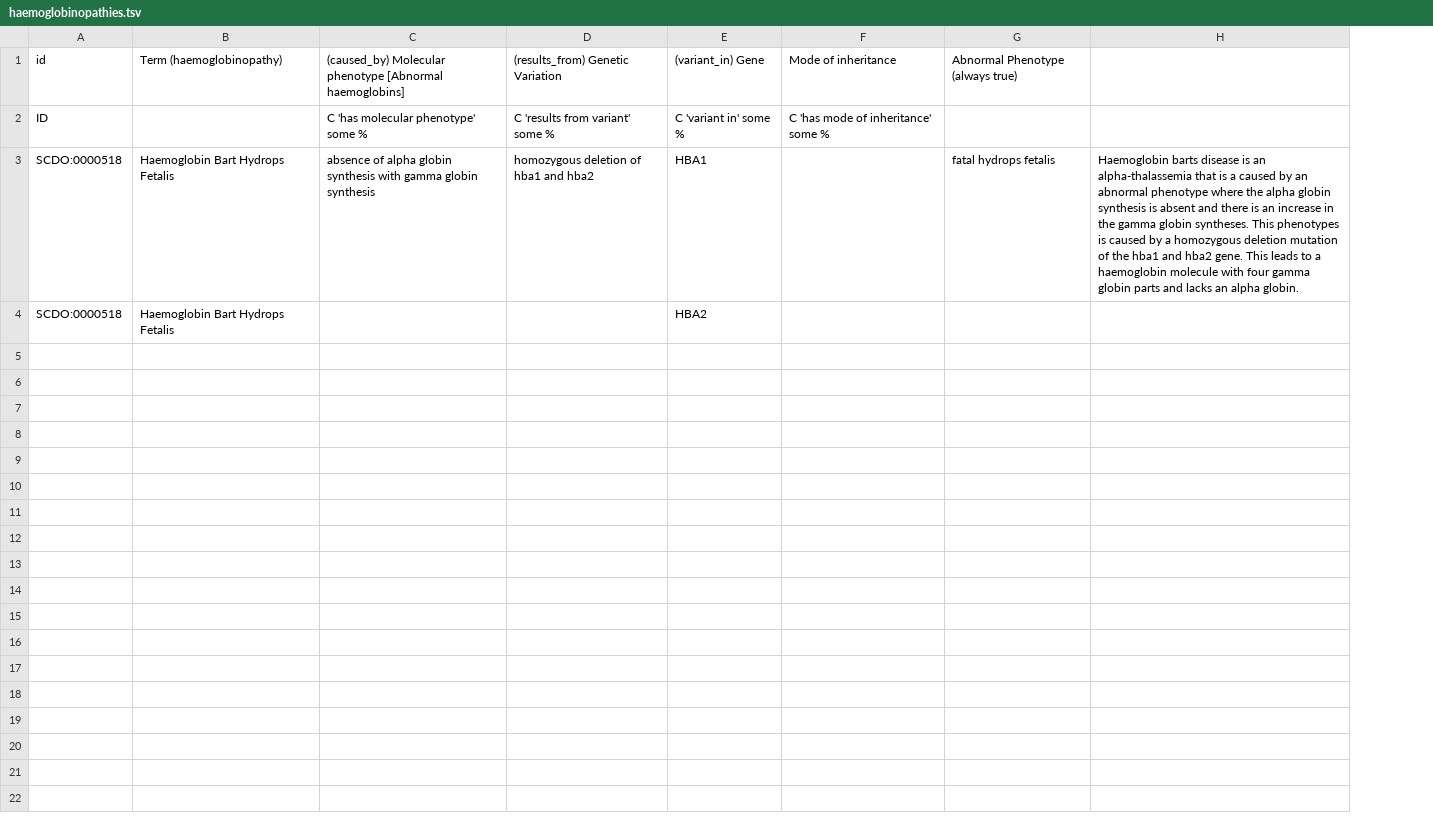
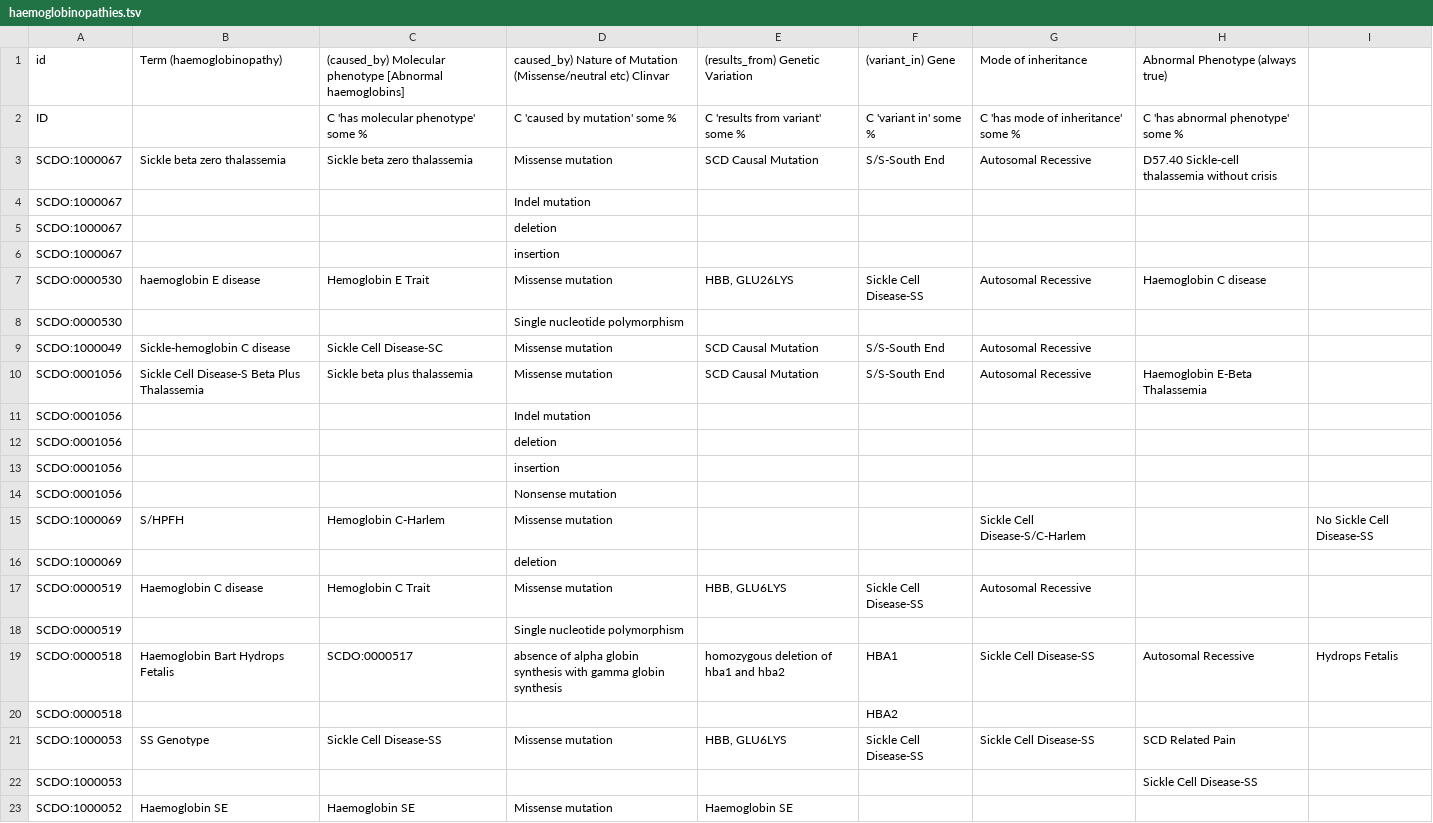
Before and after one commit to scdodev/scdo-ontology, a TSV file: src/ontology/templates/haemoglobinopathies.tsv, drawn as a sheet; removed rows and columns are numbered as before the commit, all else as after; the diff names each change by its address in the sheet, - before the commit and + after, or states it on an @@ line.

```diff
--- a/src/ontology/templates/haemoglobinopathies.tsv
+++ b/src/ontology/templates/haemoglobinopathies.tsv
+column D, rows 1-2: caused_by) Nature of Mutation (Missense/neutral etc) Clinvar | C 'caused by mutation' some %; row 19: absence of alpha globin synthesis with gamma globin synthesis
-column G, rows 1-3: Abnormal Phenotype (always true) |  | fatal hydrops fetalis
-column H, row 3: Haemoglobin barts disease is an alpha-thalassemia that is a caused by an abnormal phenotype where the alpha globin synthesis is absent and there is an increase in the gamma globin syntheses. This phenotypes is caused by a homozygous deletion mutation of the hba1 and hba2 gene. This leads to a haemoglobin molecule with four gamma globin parts and lacks an alpha globin.
+column H, rows 1-2: Abnormal Phenotype (always true) | C 'has abnormal phenotype' some %; row 19: Autosomal Recessive
+column I, row 19: Hydrops Fetalis
+row 3: SCDO:1000067 | Sickle beta zero thalassemia | Sickle beta zero thalassemia | Missense mutation | SCD Causal Mutation | S/S-South End | Autosomal Recessive | D57.40 Sickle-cell thalassemia without crisis
+row 4: SCDO:1000067 |  |  | Indel mutation
+row 5: SCDO:1000067 |  |  | deletion
+row 6: SCDO:1000067 |  |  | insertion
+row 7: SCDO:0000530 | haemoglobin E disease | Hemoglobin E Trait | Missense mutation | HBB, GLU26LYS | Sickle Cell Disease-SS | Autosomal Recessive | Haemoglobin C disease
+row 8: SCDO:0000530 |  |  | Single nucleotide polymorphism
+row 9: SCDO:1000049 | Sickle-hemoglobin C disease | Sickle Cell Disease-SC | Missense mutation | SCD Causal Mutation | S/S-South End | Autosomal Recessive
+row 10: SCDO:0001056 | Sickle Cell Disease-S Beta Plus Thalassemia | Sickle beta plus thalassemia | Missense mutation | SCD Causal Mutation | S/S-South End | Autosomal Recessive | Haemoglobin E-Beta Thalassemia
+row 11: SCDO:0001056 |  |  | Indel mutation
+row 12: SCDO:0001056 |  |  | deletion
+row 13: SCDO:0001056 |  |  | insertion
+row 14: SCDO:0001056 |  |  | Nonsense mutation
+row 15: SCDO:1000069 | S/HPFH | Hemoglobin C-Harlem | Missense mutation |  |  | Sickle Cell Disease-S/C-Harlem |  | No Sickle Cell Disease-SS
+row 16: SCDO:1000069 |  |  | deletion
+row 17: SCDO:0000519 | Haemoglobin C disease | Hemoglobin C Trait | Missense mutation | HBB, GLU6LYS | Sickle Cell Disease-SS | Autosomal Recessive
+row 18: SCDO:0000519 |  |  | Single nucleotide polymorphism
-C19: absence of alpha globin synthesis with gamma globin synthesis
+C19: SCDO:0000517
-G19: (empty)
+G19: Sickle Cell Disease-SS
-B20: Haemoglobin Bart Hydrops Fetalis
+B20: (empty)
+row 21: SCDO:1000053 | SS Genotype | Sickle Cell Disease-SS | Missense mutation | HBB, GLU6LYS | Sickle Cell Disease-SS | Sickle Cell Disease-SS | SCD Related Pain
+row 22: SCDO:1000053 |  |  |  |  |  |  | Sickle Cell Disease-SS
+row 23: SCDO:1000052 | Haemoglobin SE | Haemoglobin SE | Missense mutation | Haemoglobin SE
```
Also changed, not shown: src/ontology/templates/AllTermsFinal.tsv, src/ontology/templates/Topology.tsv, 1 other file.
